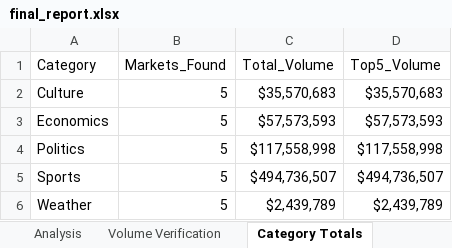
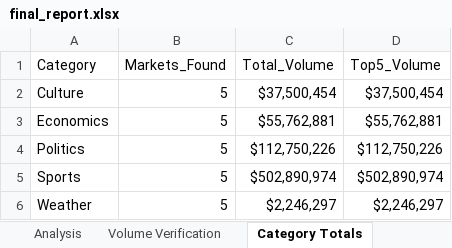
Before and after one commit to scowlfaceq02/afg-scorecard, an Excel workbook: data/final_report.xlsx, sheet Category Totals, drawn as a sheet; values as stored, in another font and other column widths than the file's, no borders; the diff names each change by its address in the sheet, - before the commit and + after, or states it on an @@ line.

```diff
--- a/data/final_report.xlsx (sheet Category Totals)
+++ b/data/final_report.xlsx (sheet Category Totals)
-C2 (Total_Volume): $35,570,683
+C2 (Total_Volume): $37,500,454
-D2 (Top5_Volume): $35,570,683
+D2 (Top5_Volume): $37,500,454
-C3 (Total_Volume): $57,573,593
+C3 (Total_Volume): $55,762,881
-D3 (Top5_Volume): $57,573,593
+D3 (Top5_Volume): $55,762,881
-C4 (Total_Volume): $117,558,998
+C4 (Total_Volume): $112,750,226
-D4 (Top5_Volume): $117,558,998
+D4 (Top5_Volume): $112,750,226
-C5 (Total_Volume): $494,736,507
+C5 (Total_Volume): $502,890,974
-D5 (Top5_Volume): $494,736,507
+D5 (Top5_Volume): $502,890,974
-C6 (Total_Volume): $2,439,789
+C6 (Total_Volume): $2,246,297
-D6 (Top5_Volume): $2,439,789
+D6 (Top5_Volume): $2,246,297
```
Also changed, not shown: sheet Analysis, sheet Volume Verification, data/raw_markets.xlsx, 19 other files.
